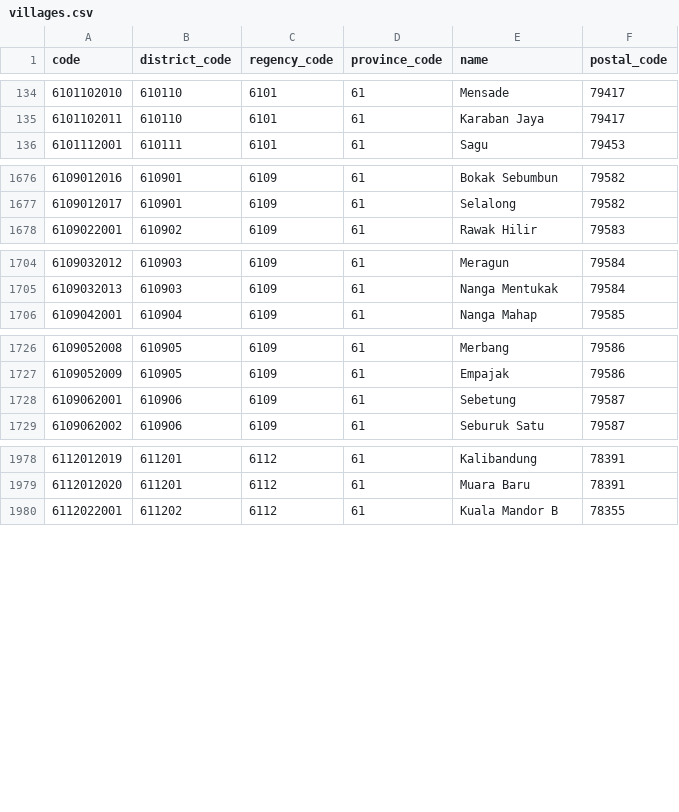
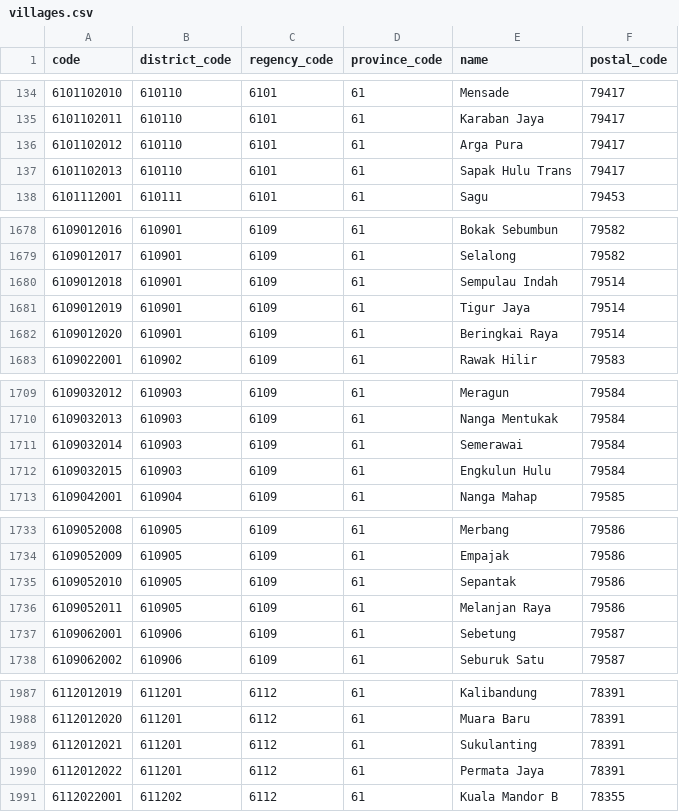
Before and after one commit to creasico/laravel-nusa, a CSV file: resources/csv/61/villages.csv, drawn as a sheet; only a part is shown, gaps mark what is left out; the diff covers the shown part only; the diff names each change by its address in the sheet, - before the commit and + after, or states it on an @@ line.

```diff
--- a/resources/csv/61/villages.csv
+++ b/resources/csv/61/villages.csv
+row 136: 6101102012 | 610110 | 6101 | 61 | Arga Pura | 79417
+row 137: 6101102013 | 610110 | 6101 | 61 | Sapak Hulu Trans | 79417
+row 1680: 6109012018 | 610901 | 6109 | 61 | Sempulau Indah | 79514
+row 1681: 6109012019 | 610901 | 6109 | 61 | Tigur Jaya | 79514
+row 1682: 6109012020 | 610901 | 6109 | 61 | Beringkai Raya | 79514
+row 1711: 6109032014 | 610903 | 6109 | 61 | Semerawai | 79584
+row 1712: 6109032015 | 610903 | 6109 | 61 | Engkulun Hulu | 79584
+row 1735: 6109052010 | 610905 | 6109 | 61 | Sepantak | 79586
+row 1736: 6109052011 | 610905 | 6109 | 61 | Melanjan Raya | 79586
+row 1989: 6112012021 | 611201 | 6112 | 61 | Sukulanting | 78391
+row 1990: 6112012022 | 611201 | 6112 | 61 | Permata Jaya | 78391
```
Also changed, not shown: 4 added rows elsewhere in this file, resources/csv/13/villages.csv, resources/csv/15/villages.csv, 30 other files.
